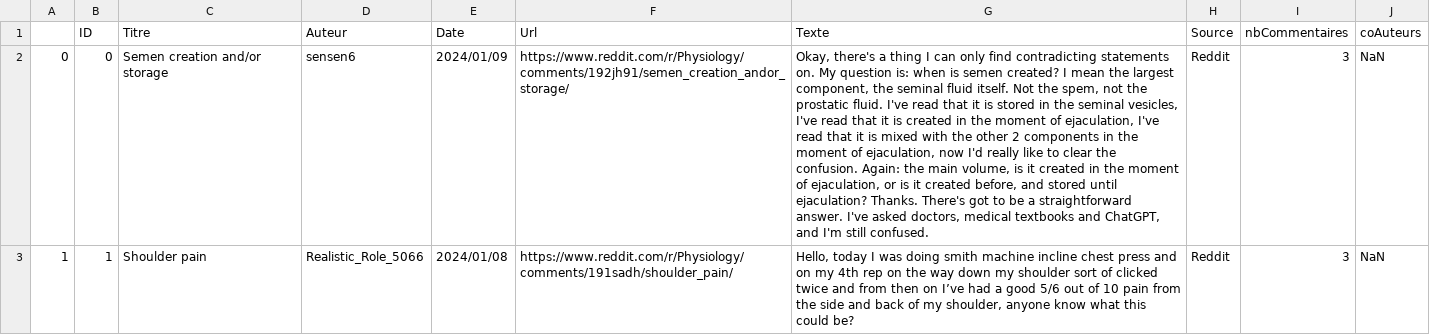
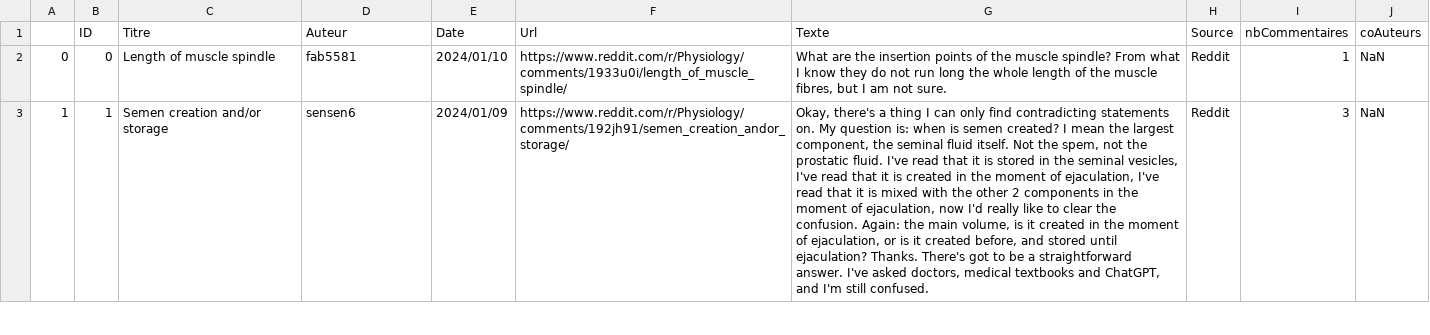
Before and after one commit to QL2111/M1_Moteur_recherche, a CSV file: M1_moteur_recherche/df_main.csv, drawn as a sheet; only a part is shown; the diff covers the shown part only; the diff names each change by its address in the sheet, - before the commit and + after, or states it on an @@ line.

```diff
--- a/M1_moteur_recherche/df_main.csv
+++ b/M1_moteur_recherche/df_main.csv
-C2 (Titre): Semen creation and/or storage
+C2 (Titre): Length of muscle spindle
-D2 (Auteur): sensen6
+D2 (Auteur): fab5581
-E2 (Date): 2024/01/09
+E2 (Date): 2024/01/10
-F2 (Url): https://www.reddit.com/r/Physiology/comments/192jh91/semen_creation_andor_storage/
+F2 (Url): https://www.reddit.com/r/Physiology/comments/1933u0i/length_of_muscle_spindle/
-G2 (Texte): Okay, there's a thing I can only find contradicting statements on. My question is: when is semen created? I mean the largest component, the seminal fluid itself. Not the spem, not the prostatic fluid. I've read that it is stored in the seminal vesicles, I've read that it is created in the moment of ejaculation, I've read that it is mixed with the other 2 components in the moment of ejaculation, now I'd really like to clear the confusion. Again: the main volume, is it created in the moment of ejaculation, or is it created before, and stored until ejaculation? Thanks. There's got to be a straightforward answer. I've asked doctors, medical textbooks and ChatGPT, and I'm still confused.
+G2 (Texte): What are the insertion points of the muscle spindle? From what I know they do not run long the whole length of the muscle fibres, but I am not sure.
-I2 (nbCommentaires): 3
+I2 (nbCommentaires): 1
-C3 (Titre): Shoulder pain
+C3 (Titre): Semen creation and/or storage
-D3 (Auteur): Realistic_Role_5066
+D3 (Auteur): sensen6
-E3 (Date): 2024/01/08
+E3 (Date): 2024/01/09
-F3 (Url): https://www.reddit.com/r/Physiology/comments/191sadh/shoulder_pain/
+F3 (Url): https://www.reddit.com/r/Physiology/comments/192jh91/semen_creation_andor_storage/
-G3 (Texte): Hello, today I was doing smith machine incline chest press and on my 4th rep on the way down my shoulder sort of clicked twice and from then on I’ve had a good 5/6 out of 10 pain from the side and back of my shoulder, anyone know what this could be?
+G3 (Texte): Okay, there's a thing I can only find contradicting statements on. My question is: when is semen created? I mean the largest component, the seminal fluid itself. Not the spem, not the prostatic fluid. I've read that it is stored in the seminal vesicles, I've read that it is created in the moment of ejaculation, I've read that it is mixed with the other 2 components in the moment of ejaculation, now I'd really like to clear the confusion. Again: the main volume, is it created in the moment of ejaculation, or is it created before, and stored until ejaculation? Thanks. There's got to be a straightforward answer. I've asked doctors, medical textbooks and ChatGPT, and I'm still confused.
```
Also changed, not shown: 1 added row, 1 removed row and 26 edited cells elsewhere in this file, M1_moteur_recherche/df_ID_texte_source.csv, 5 other files.
